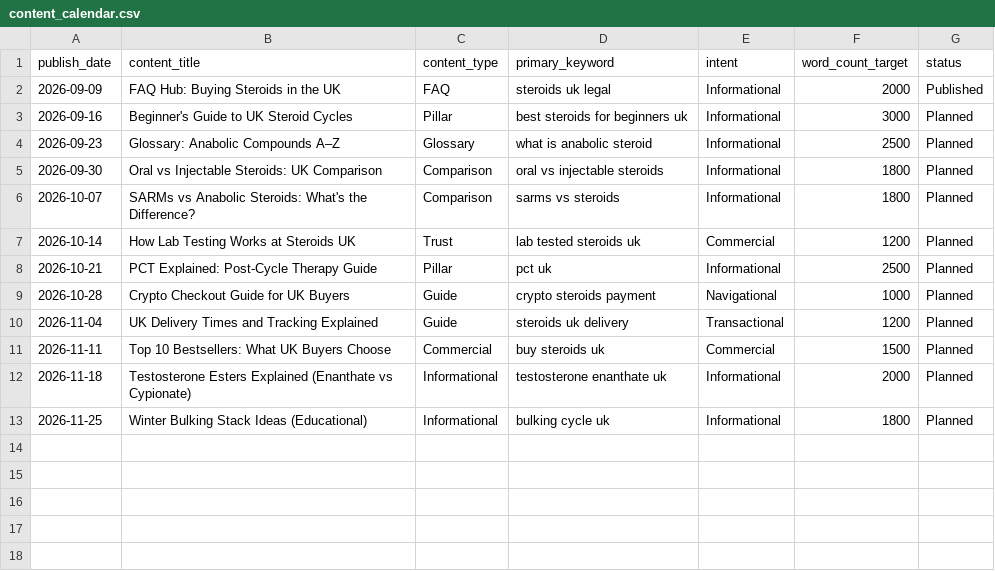
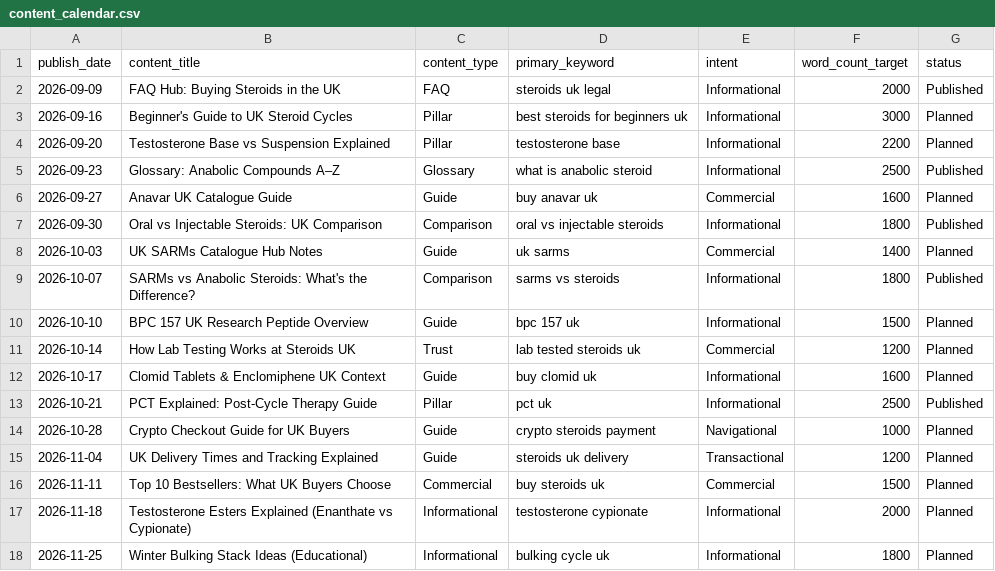
Before and after one commit to ddanieltover-arch/uk-steriods, a CSV file: seo/content_calendar.csv, drawn as a sheet.

```diff
--- a/seo/content_calendar.csv
+++ b/seo/content_calendar.csv
@@ -3,7 +3,12 @@ publish_date,content_title,content_type,primary_keyword,intent,word_count_target
 2026-09-16,Beginner's Guide to UK Steroid Cycles,Pillar,best steroids for beginners uk,Informational,3000,Planned
-2026-09-23,Glossary: Anabolic Compounds A–Z,Glossary,what is anabolic steroid,Informational,2500,Planned
-2026-09-30,Oral vs Injectable Steroids: UK Comparison,Comparison,oral vs injectable steroids,Informational,1800,Planned
-2026-10-07,SARMs vs Anabolic Steroids: What's the Difference?,Comparison,sarms vs steroids,Informational,1800,Planned
+2026-09-20,Testosterone Base vs Suspension Explained,Pillar,testosterone base,Informational,2200,Planned
+2026-09-23,Glossary: Anabolic Compounds A–Z,Glossary,what is anabolic steroid,Informational,2500,Published
+2026-09-27,Anavar UK Catalogue Guide,Guide,buy anavar uk,Commercial,1600,Planned
+2026-09-30,Oral vs Injectable Steroids: UK Comparison,Comparison,oral vs injectable steroids,Informational,1800,Published
+2026-10-03,UK SARMs Catalogue Hub Notes,Guide,uk sarms,Commercial,1400,Planned
+2026-10-07,SARMs vs Anabolic Steroids: What's the Difference?,Comparison,sarms vs steroids,Informational,1800,Published
+2026-10-10,BPC 157 UK Research Peptide Overview,Guide,bpc 157 uk,Informational,1500,Planned
 2026-10-14,How Lab Testing Works at Steroids UK,Trust,lab tested steroids uk,Commercial,1200,Planned
-2026-10-21,PCT Explained: Post-Cycle Therapy Guide,Pillar,pct uk,Informational,2500,Planned
+2026-10-17,Clomid Tablets & Enclomiphene UK Context,Guide,buy clomid uk,Informational,1600,Planned
+2026-10-21,PCT Explained: Post-Cycle Therapy Guide,Pillar,pct uk,Informational,2500,Published
 2026-10-28,Crypto Checkout Guide for UK Buyers,Guide,crypto steroids payment,Navigational,1000,Planned
@@ -11,3 +16,3 @@ publish_date,content_title,content_type,primary_keyword,intent,word_count_target
 2026-11-11,Top 10 Bestsellers: What UK Buyers Choose,Commercial,buy steroids uk,Commercial,1500,Planned
-2026-11-18,Testosterone Esters Explained (Enanthate vs Cypionate),Informational,testosterone enanthate uk,Informational,2000,Planned
+2026-11-18,Testosterone Esters Explained (Enanthate vs Cypionate),Informational,testosterone cypionate,Informational,2000,Planned
 2026-11-25,Winter Bulking Stack Ideas (Educational),Informational,bulking cycle uk,Informational,1800,Planned
```
Also changed, not shown: 51 other files.
